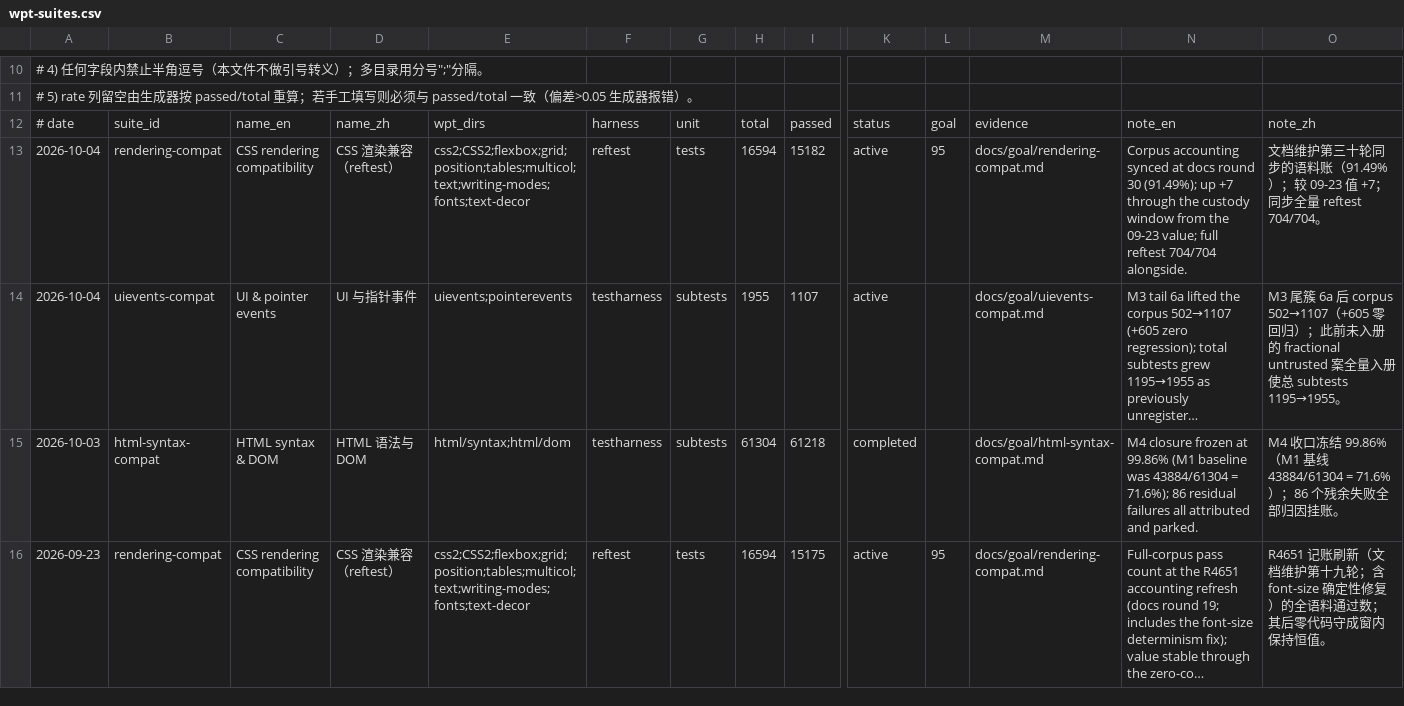
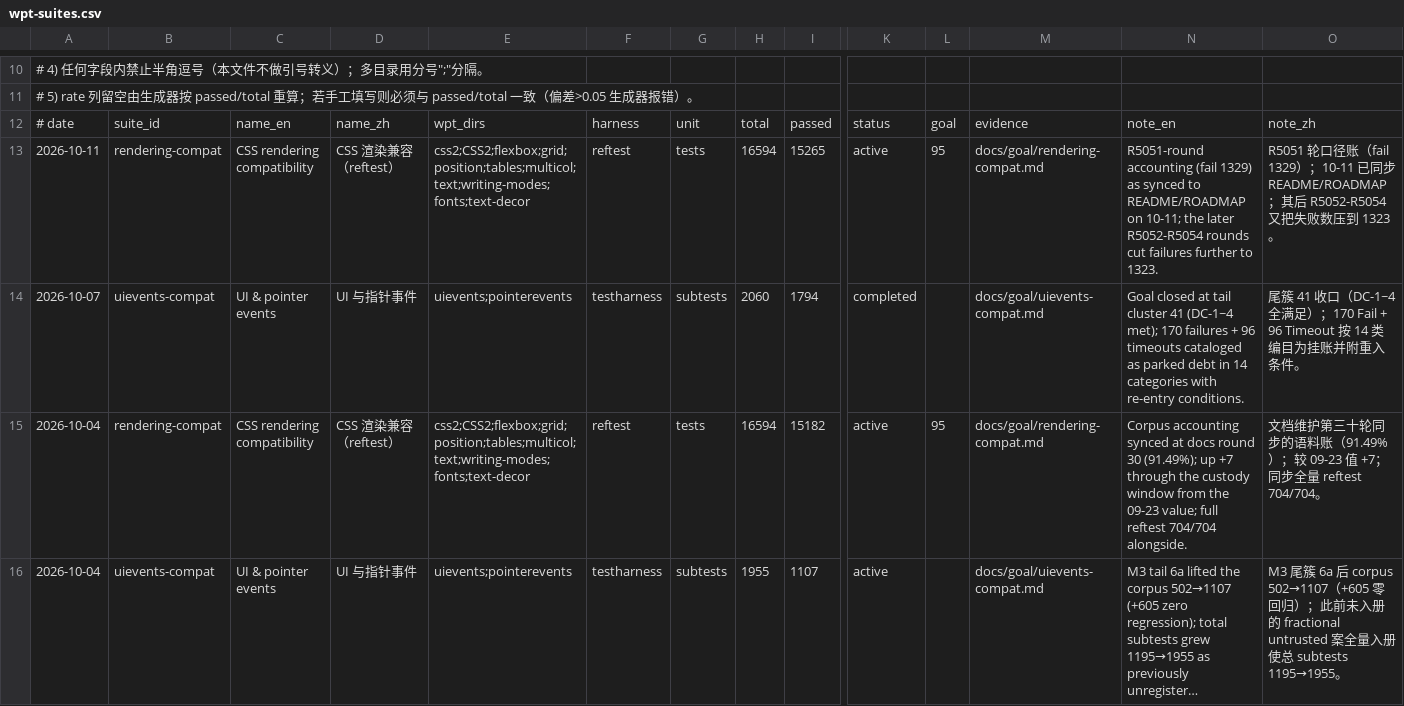
Before and after one commit to leizongmin/ZeroWeb, a CSV file: docs/compat/trends/wpt-suites.csv, drawn as a sheet; only a part is shown, gaps mark what is left out; the shorter side is filled out with more unchanged rows; long unchanged cells end in …; rows hold the shown columns only; the diff names each change by its address in the sheet, - before the commit and + after, or states it on an @@ line.

```diff
--- a/docs/compat/trends/wpt-suites.csv
+++ b/docs/compat/trends/wpt-suites.csv
+row 13: 2026-10-11 | rendering-compat | CSS rendering compatibility | CSS 渲染兼容（reftest） | css2;CSS2;flexbox;grid;position;tables;multicol;text;writing-modes;fonts;text-decor | reftest | tests | 16594 | 15265 | active | 95 | docs/goal/rendering-compat.md | R5051-round accounting (fail 1329) as synced to README/ROADMAP on 10-11; the later R5052-R5054 rounds cut failures further to 1323. | R5051 轮口径账（fail 1329）；10-11 已同步 README/ROADMAP；其后 R5052-R5054 又把失败数压到 1323。
+row 14: 2026-10-07 | uievents-compat | UI & pointer events | UI 与指针事件 | uievents;pointerevents | testharness | subtests | 2060 | 1794 | completed |  | docs/goal/uievents-compat.md | Goal closed at tail cluster 41 (DC-1~4 met); 170 failures + 96 timeouts cataloged as parked debt in 14 categories with re-entry conditions. | 尾簇 41 收口（DC-1~4 全满足）；170 Fail + 96 Timeout 按 14 类编目为挂账并附重入条件。
```
Also changed, not shown: 2 other files.
